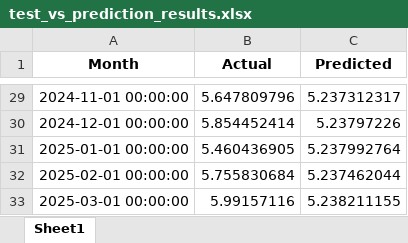
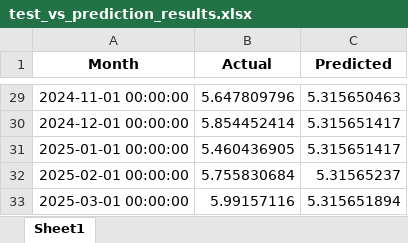
Before and after one commit to RudraS025/Natural_Gas_Demand_Forecast, an Excel workbook: test_vs_prediction_results.xlsx, sheet Sheet1, drawn as a sheet; only a part is shown, gaps mark what is left out; values as stored, in another font and other column widths than the file's, no borders; the diff covers the shown part only; the diff names each change by its address in the sheet, - before the commit and + after, or states it on an @@ line.

```diff
--- a/test_vs_prediction_results.xlsx (sheet Sheet1)
+++ b/test_vs_prediction_results.xlsx (sheet Sheet1)
-C29 (Predicted): 5.237312317
+C29 (Predicted): 5.315650463
-C30 (Predicted): 5.23797226
+C30 (Predicted): 5.315651417
-C31 (Predicted): 5.237992764
+C31 (Predicted): 5.315651417
-C32 (Predicted): 5.237462044
+C32 (Predicted): 5.31565237
-C33 (Predicted): 5.238211155
+C33 (Predicted): 5.315651894
```
Also changed, not shown: 27 edited cells elsewhere in this sheet, 10 other files.
